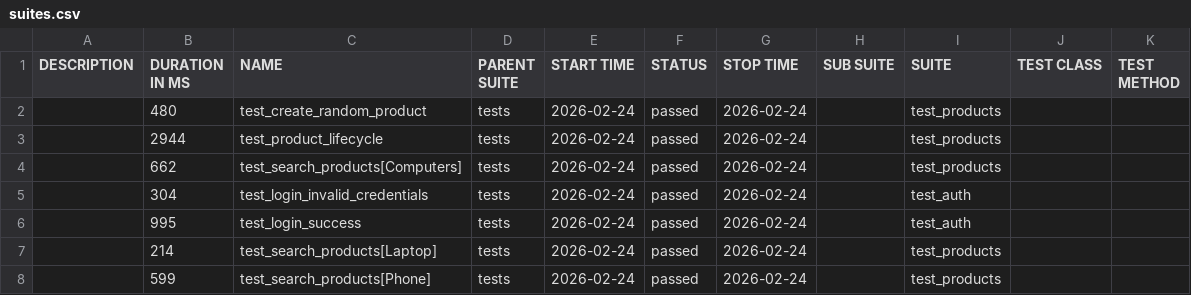
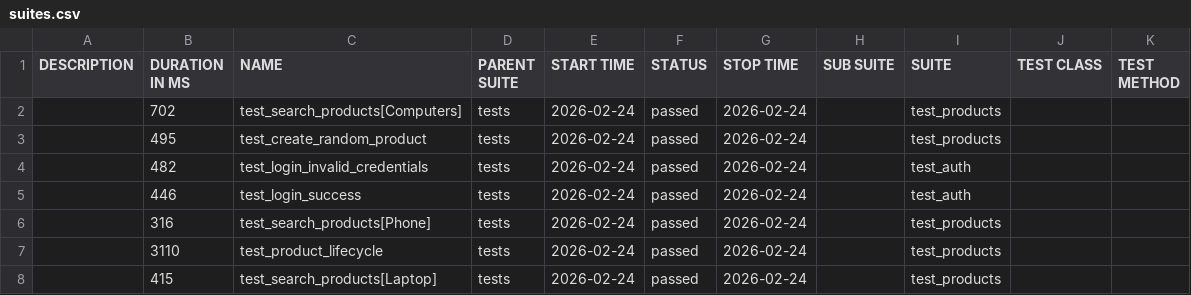
Before and after one commit to Dmitriy-Klv/rest-api-test-suite-advanced, a CSV file: data/suites.csv, drawn as a sheet.

```diff
--- a/data/suites.csv
+++ b/data/suites.csv
@@ -1,8 +1,8 @@
 "DESCRIPTION","DURATION IN MS","NAME","PARENT SUITE","START TIME","STATUS","STOP TIME","SUB SUITE","SUITE","TEST CLASS","TEST METHOD"
-"","480","test_create_random_product","tests","2026-02-24","passed","2026-02-24","","test_products","",""
-"","2944","test_product_lifecycle","tests","2026-02-24","passed","2026-02-24","","test_products","",""
-"","662","test_search_products[Computers]","tests","2026-02-24","passed","2026-02-24","","test_products","",""
-"","304","test_login_invalid_credentials","tests","2026-02-24","passed","2026-02-24","","test_auth","",""
-"","995","test_login_success","tests","2026-02-24","passed","2026-02-24","","test_auth","",""
-"","214","test_search_products[Laptop]","tests","2026-02-24","passed","2026-02-24","","test_products","",""
-"","599","test_search_products[Phone]","tests","2026-02-24","passed","2026-02-24","","test_products","",""
+"","702","test_search_products[Computers]","tests","2026-02-24","passed","2026-02-24","","test_products","",""
+"","495","test_create_random_product","tests","2026-02-24","passed","2026-02-24","","test_products","",""
+"","482","test_login_invalid_credentials","tests","2026-02-24","passed","2026-02-24","","test_auth","",""
+"","446","test_login_success","tests","2026-02-24","passed","2026-02-24","","test_auth","",""
+"","316","test_search_products[Phone]","tests","2026-02-24","passed","2026-02-24","","test_products","",""
+"","3110","test_product_lifecycle","tests","2026-02-24","passed","2026-02-24","","test_products","",""
+"","415","test_search_products[Laptop]","tests","2026-02-24","passed","2026-02-24","","test_products","",""
```
Also changed, not shown: data/behaviors.csv, 48 other files.
